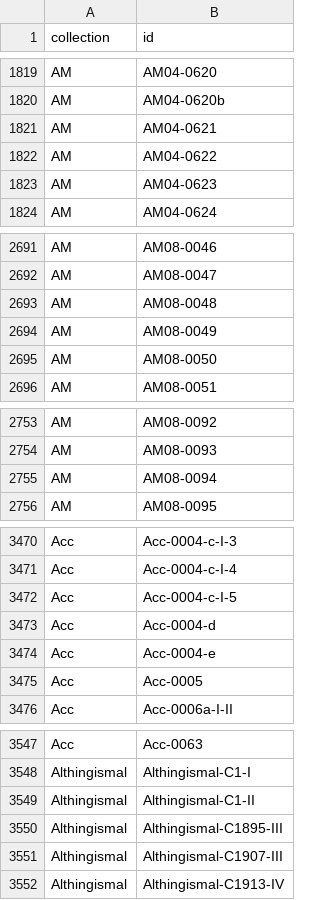
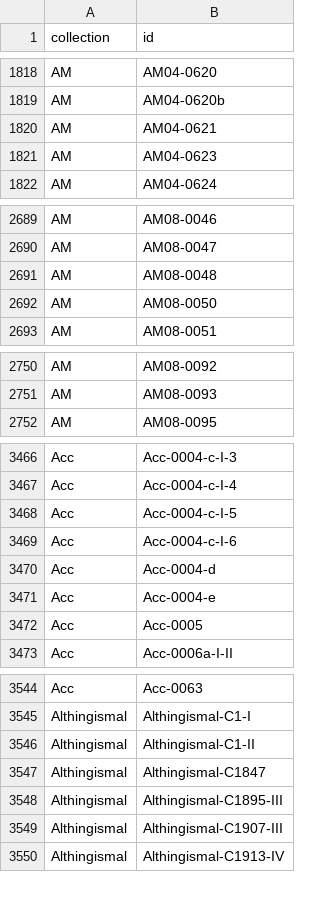
Before and after one commit to arbeitsgruppe-digitale-altnordistik/Sammlung-Toole, a CSV file: data/ms_ids.csv, drawn as a sheet; only a part is shown, gaps mark what is left out; the diff covers the shown part only.

```diff
--- a/data/ms_ids.csv
+++ b/data/ms_ids.csv
@@ -1821,3 +1820,2 @@ AM,AM04-0620b
 AM,AM04-0621
-AM,AM04-0622
 AM,AM04-0623
@@ -2693,3 +2691,2 @@ AM,AM08-0047
 AM,AM08-0048
-AM,AM08-0049
 AM,AM08-0050
@@ -2754,3 +2751,2 @@ AM,AM08-0092
 AM,AM08-0093
-AM,AM08-0094
 AM,AM08-0095
@@ -3472,2 +3468,3 @@ Acc,Acc-0004-c-I-4
 Acc,Acc-0004-c-I-5
+Acc,Acc-0004-c-I-6
 Acc,Acc-0004-d
@@ -3549,2 +3546,3 @@ Althingismal,Althingismal-C1-I
 Althingismal,Althingismal-C1-II
+Althingismal,Althingismal-C1847
 Althingismal,Althingismal-C1895-III
```
Also changed, not shown: 14 added rows and 5 removed rows elsewhere in this file, data/collections.csv, data/ms_urls.csv, 1 other file.
